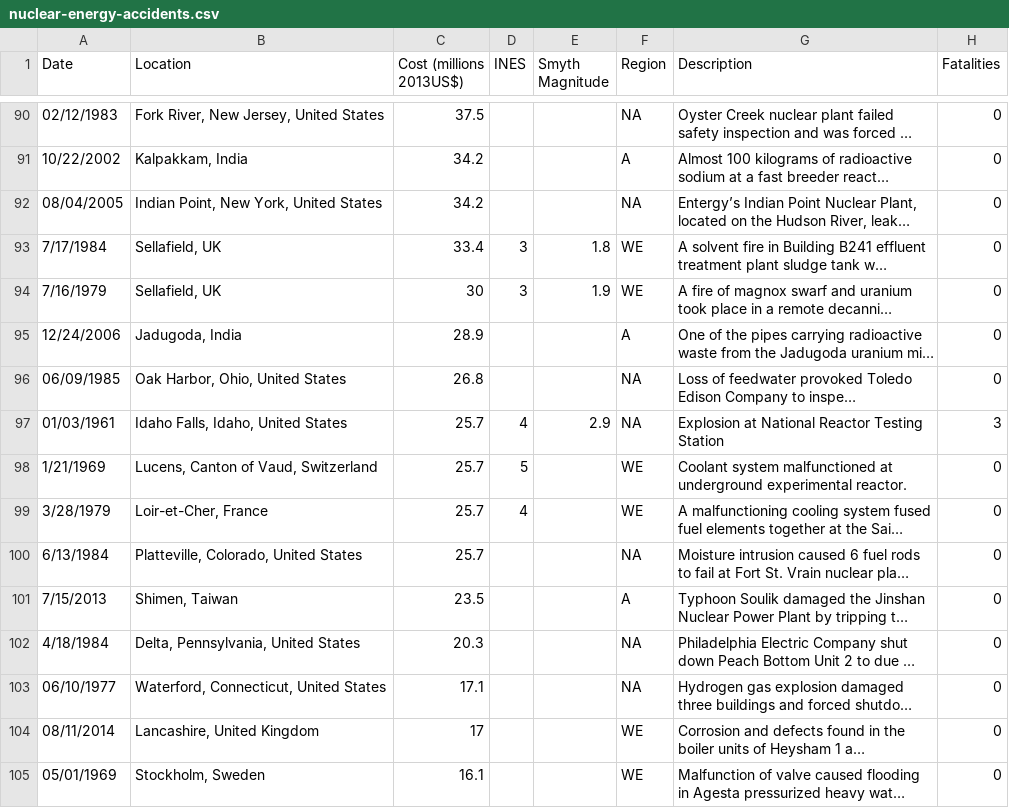
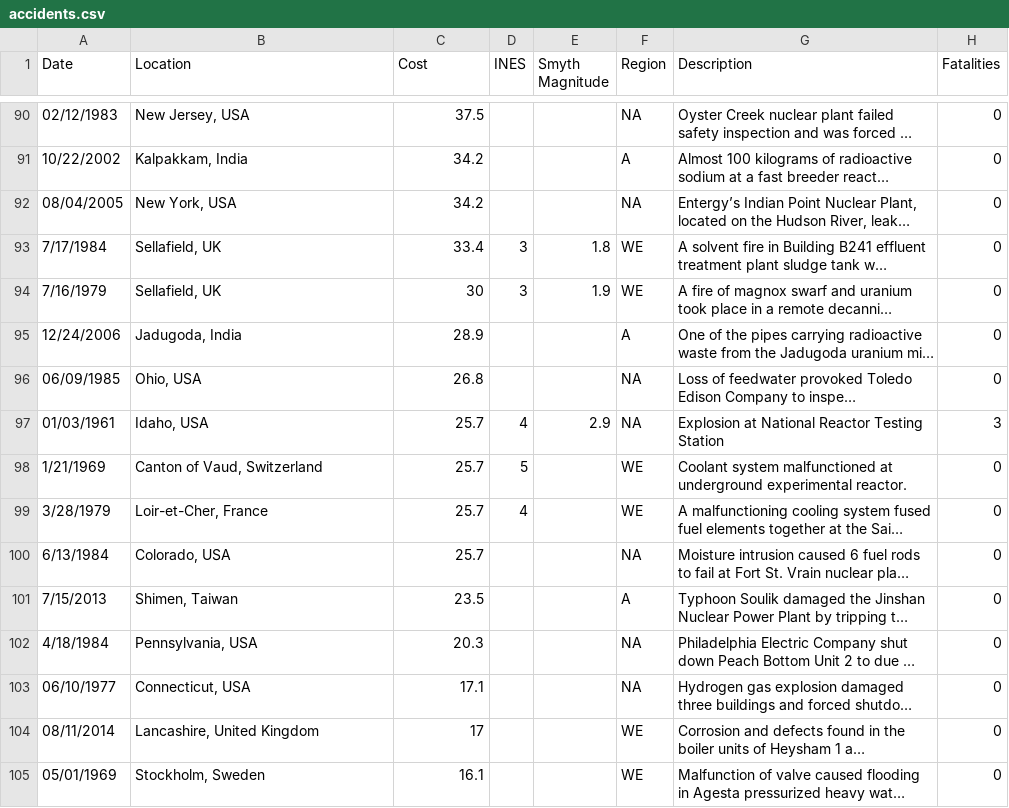
Before and after one commit to KishanBapodra/Data-Viz-Nuclear-Energy, a CSV file: data/accidents.csv (was data/nuclear-energy-accidents.csv), drawn as a sheet; only a part is shown, gaps mark what is left out; long unchanged cells end in …; the diff covers the shown part only; the diff names each change by its address in the sheet, - before the commit and + after, or states it on an @@ line.

```diff
--- a/data/nuclear-energy-accidents.csv
+++ b/data/accidents.csv
-C1: Cost (millions 2013US$)
+C1: Cost
-B90 (Location): Fork River, New Jersey, United States
+B90 (Location): New Jersey, USA
-B92 (Location): Indian Point, New York, United States
+B92 (Location): New York, USA
-B96 (Location): Oak Harbor, Ohio, United States
+B96 (Location): Ohio, USA
-B97 (Location): Idaho Falls, Idaho, United States
+B97 (Location): Idaho, USA
-B98 (Location): Lucens, Canton of Vaud, Switzerland
+B98 (Location): Canton of Vaud, Switzerland
-B100 (Location): Platteville, Colorado, United States
+B100 (Location): Colorado, USA
-B102 (Location): Delta, Pennsylvania, United States
+B102 (Location): Pennsylvania, USA
-B103 (Location): Waterford, Connecticut, United States
+B103 (Location): Connecticut, USA
```
Also changed, not shown: 66 edited cells elsewhere in this file, 5 other files.
